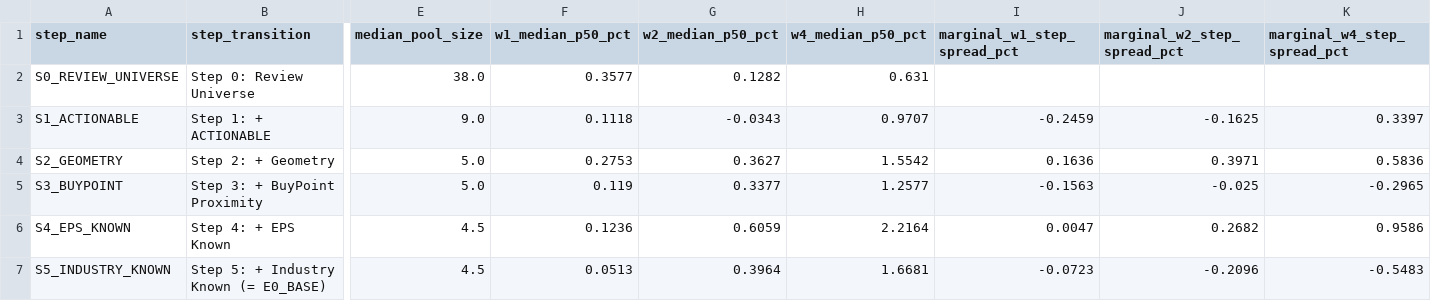
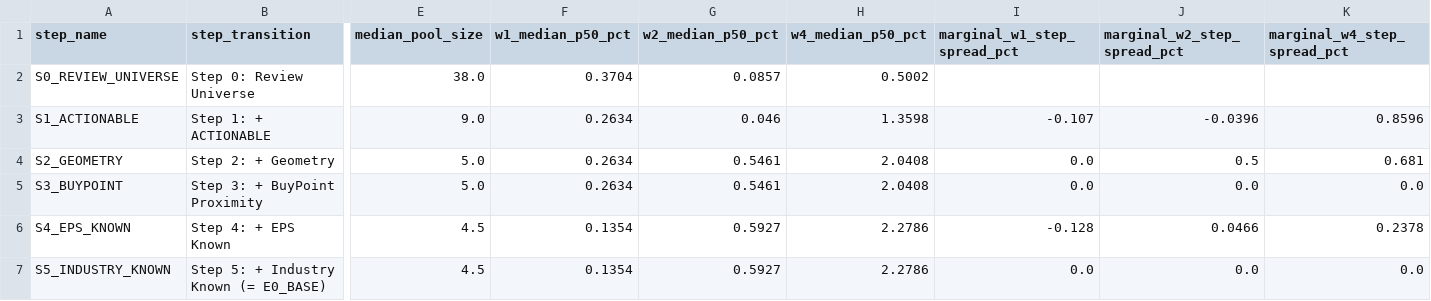
Before and after one commit to githhhh/Yfinance_data, a CSV file: backtest/b0_top3_quality_audit/output/layer1_addback_summary.csv, drawn as a sheet; only a part is shown, gaps mark what is left out; the diff names each change by its address in the sheet, - before the commit and + after, or states it on an @@ line.

```diff
--- a/backtest/b0_top3_quality_audit/output/layer1_addback_summary.csv
+++ b/backtest/b0_top3_quality_audit/output/layer1_addback_summary.csv
-F2 (w1_median_p50_pct): 0.3577
+F2 (w1_median_p50_pct): 0.3704
-G2 (w2_median_p50_pct): 0.1282
+G2 (w2_median_p50_pct): 0.0857
-H2 (w4_median_p50_pct): 0.631
+H2 (w4_median_p50_pct): 0.5002
-F3 (w1_median_p50_pct): 0.1118
+F3 (w1_median_p50_pct): 0.2634
-G3 (w2_median_p50_pct): -0.0343
+G3 (w2_median_p50_pct): 0.046
-H3 (w4_median_p50_pct): 0.9707
+H3 (w4_median_p50_pct): 1.3598
-I3 (marginal_w1_step_spread_pct): -0.2459
+I3 (marginal_w1_step_spread_pct): -0.107
-J3 (marginal_w2_step_spread_pct): -0.1625
+J3 (marginal_w2_step_spread_pct): -0.0396
-K3 (marginal_w4_step_spread_pct): 0.3397
+K3 (marginal_w4_step_spread_pct): 0.8596
-F4 (w1_median_p50_pct): 0.2753
+F4 (w1_median_p50_pct): 0.2634
-G4 (w2_median_p50_pct): 0.3627
+G4 (w2_median_p50_pct): 0.5461
-H4 (w4_median_p50_pct): 1.5542
+H4 (w4_median_p50_pct): 2.0408
-I4 (marginal_w1_step_spread_pct): 0.1636
+I4 (marginal_w1_step_spread_pct): 0.0
-J4 (marginal_w2_step_spread_pct): 0.3971
+J4 (marginal_w2_step_spread_pct): 0.5
-K4 (marginal_w4_step_spread_pct): 0.5836
+K4 (marginal_w4_step_spread_pct): 0.681
-F5 (w1_median_p50_pct): 0.119
+F5 (w1_median_p50_pct): 0.2634
-G5 (w2_median_p50_pct): 0.3377
+G5 (w2_median_p50_pct): 0.5461
-H5 (w4_median_p50_pct): 1.2577
+H5 (w4_median_p50_pct): 2.0408
-I5 (marginal_w1_step_spread_pct): -0.1563
+I5 (marginal_w1_step_spread_pct): 0.0
-J5 (marginal_w2_step_spread_pct): -0.025
+J5 (marginal_w2_step_spread_pct): 0.0
-K5 (marginal_w4_step_spread_pct): -0.2965
+K5 (marginal_w4_step_spread_pct): 0.0
-F6 (w1_median_p50_pct): 0.1236
+F6 (w1_median_p50_pct): 0.1354
-G6 (w2_median_p50_pct): 0.6059
+G6 (w2_median_p50_pct): 0.5927
-H6 (w4_median_p50_pct): 2.2164
+H6 (w4_median_p50_pct): 2.2786
-I6 (marginal_w1_step_spread_pct): 0.0047
+I6 (marginal_w1_step_spread_pct): -0.128
-J6 (marginal_w2_step_spread_pct): 0.2682
+J6 (marginal_w2_step_spread_pct): 0.0466
-K6 (marginal_w4_step_spread_pct): 0.9586
+K6 (marginal_w4_step_spread_pct): 0.2378
-F7 (w1_median_p50_pct): 0.0513
+F7 (w1_median_p50_pct): 0.1354
-G7 (w2_median_p50_pct): 0.3964
+G7 (w2_median_p50_pct): 0.5927
-H7 (w4_median_p50_pct): 1.6681
+H7 (w4_median_p50_pct): 2.2786
-I7 (marginal_w1_step_spread_pct): -0.0723
+I7 (marginal_w1_step_spread_pct): 0.0
-J7 (marginal_w2_step_spread_pct): -0.2096
+J7 (marginal_w2_step_spread_pct): 0.0
-K7 (marginal_w4_step_spread_pct): -0.5483
+K7 (marginal_w4_step_spread_pct): 0.0
```
Also changed, not shown: backtest/b0_top3_quality_audit/output/layer1_ablation_paired_summary.csv, backtest/b0_top3_quality_audit/output/layer1_industry_diversity_summary.csv, 6 other files.
